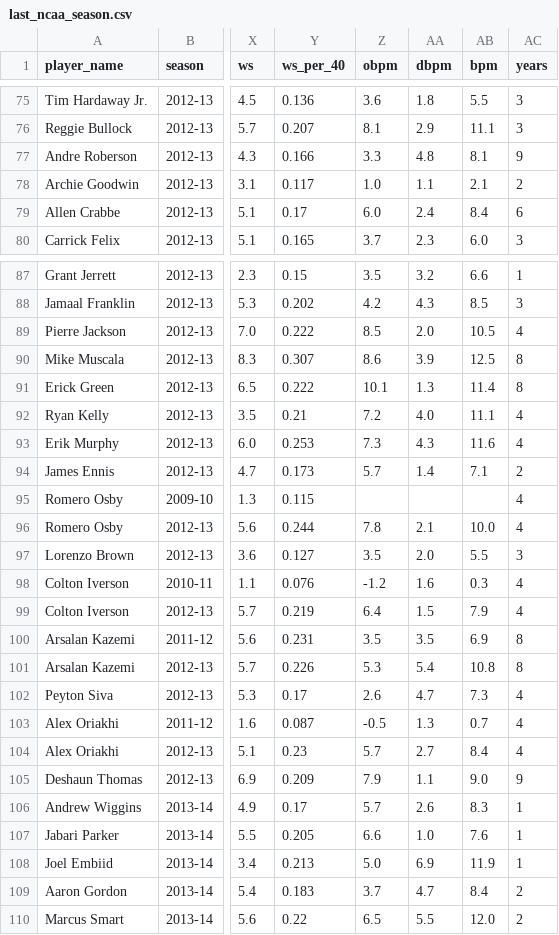
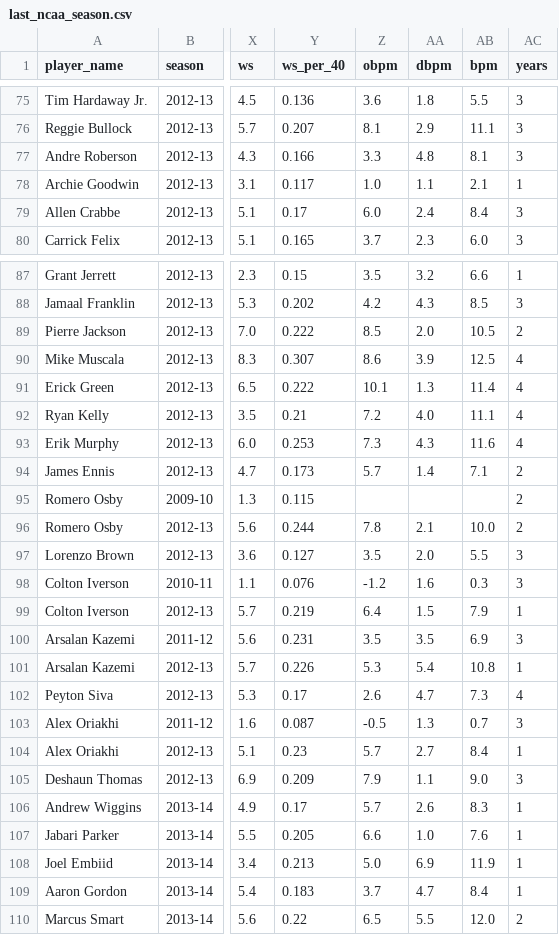
Before and after one commit to olivierpavee/nba_forecast, a CSV file: nba_forecast/data/last_ncaa_season.csv, drawn as a sheet; only a part is shown, gaps mark what is left out; the diff covers the shown part only; the diff names each change by its address in the sheet, - before the commit and + after, or states it on an @@ line.

```diff
--- a/nba_forecast/data/last_ncaa_season.csv
+++ b/nba_forecast/data/last_ncaa_season.csv
-AC77 (years): 9
+AC77 (years): 3
-AC78 (years): 2
+AC78 (years): 1
-AC79 (years): 6
+AC79 (years): 3
-AC89 (years): 4
+AC89 (years): 2
-AC90:AC91 (years): 8
+AC90:AC91 (years): 4
-AC95:AC96 (years): 4
+AC95:AC96 (years): 2
-AC98 (years): 4
+AC98 (years): 3
-AC99 (years): 4
+AC99 (years): 1
-AC100 (years): 8
+AC100 (years): 3
-AC101 (years): 8
+AC101 (years): 1
-AC103 (years): 4
+AC103 (years): 3
-AC104 (years): 4
+AC104 (years): 1
-AC105 (years): 9
+AC105 (years): 3
-AC109 (years): 2
+AC109 (years): 1
```
Also changed, not shown: 83 edited cells elsewhere in this file, 1 other file.
